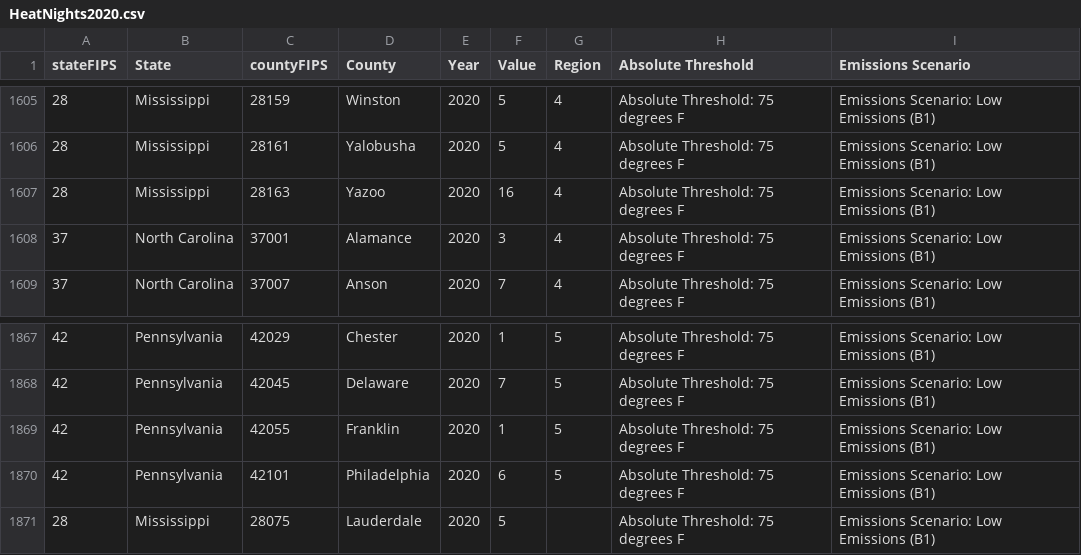
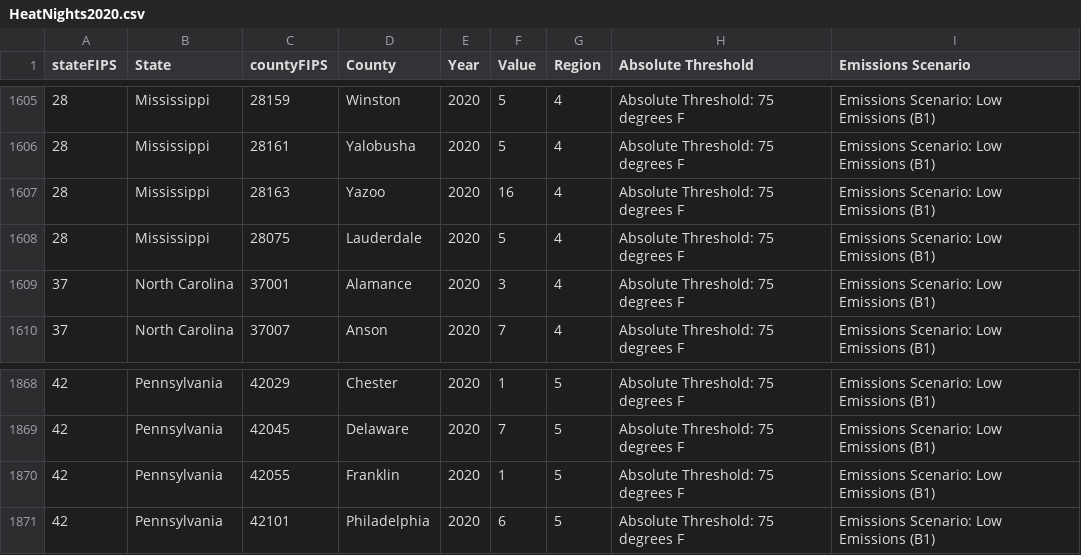
Before and after one commit to amandersonyou/ClimateSleepThesis, a CSV file: Data/CDC/HeatNights2020.csv, drawn as a sheet; only a part is shown, gaps mark what is left out.

```diff
--- a/Data/CDC/HeatNights2020.csv
+++ b/Data/CDC/HeatNights2020.csv
@@ -1607,2 +1607,3 @@ stateFIPS,State,countyFIPS,County,Year,Value,Region,Absolute Threshold,Emissions
 28,Mississippi,28163,Yazoo,2020,16,4,Absolute Threshold: 75 degrees F,Emissions Scenario: Low Emissions (B1)
+28,Mississippi,28075,Lauderdale,2020,5,4,Absolute Threshold: 75 degrees F,Emissions Scenario: Low Emissions (B1)
 37,North Carolina,37001,Alamance,2020,3,4,Absolute Threshold: 75 degrees F,Emissions Scenario: Low Emissions (B1)
@@ -1870,2 +1871 @@ stateFIPS,State,countyFIPS,County,Year,Value,Region,Absolute Threshold,Emissions
 42,Pennsylvania,42101,Philadelphia,2020,6,5,Absolute Threshold: 75 degrees F,Emissions Scenario: Low Emissions (B1)
-28,Mississippi,28075,Lauderdale,2020,5,,Absolute Threshold: 75 degrees F,Emissions Scenario: Low Emissions (B1)
```
Also changed, not shown: Data/CDC/State65older.csv, Data/CDC/StatesPovertyPercent.csv, 2 other files.
